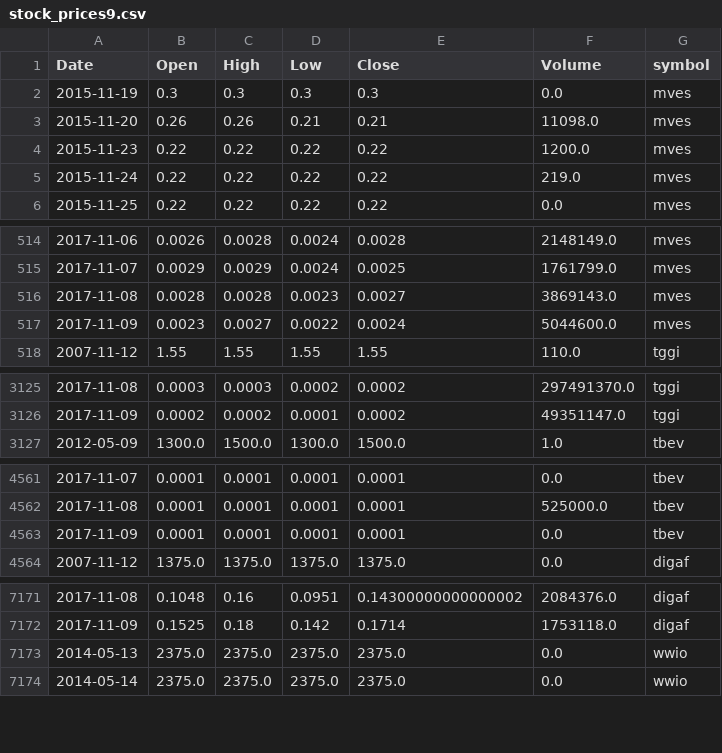
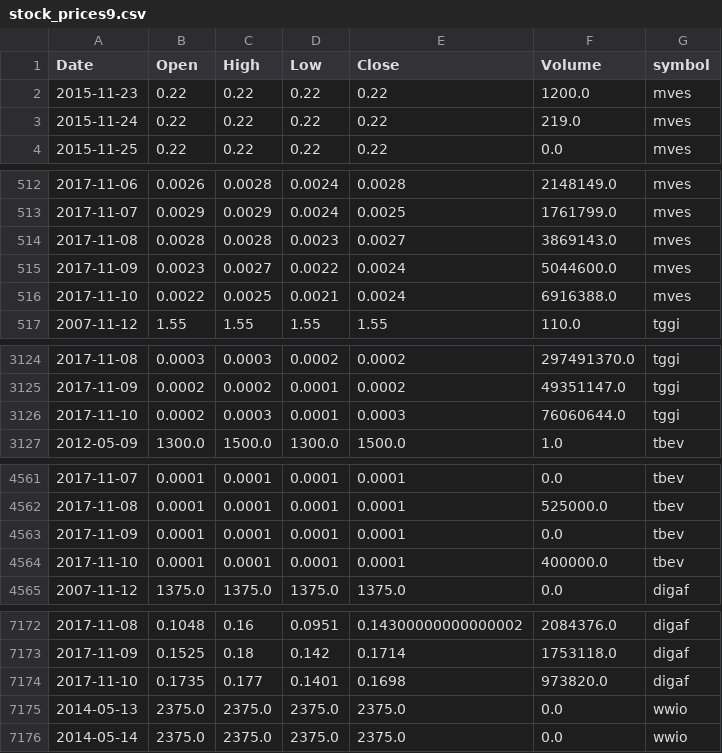
Before and after one commit to schustda/small_cap_predictor, a CSV file: data/tables/stock_prices/stock_prices9.csv, drawn as a sheet; only a part is shown, gaps mark what is left out; the diff covers the shown part only.

Commit message:
updated data

```diff
--- a/data/tables/stock_prices/stock_prices9.csv
+++ b/data/tables/stock_prices/stock_prices9.csv
@@ -1,4 +1,2 @@
 Date,Open,High,Low,Close,Volume,symbol
-2015-11-19,0.3,0.3,0.3,0.3,0.0,mves
-2015-11-20,0.26,0.26,0.21,0.21,11098.0,mves
 2015-11-23,0.22,0.22,0.22,0.22,1200.0,mves
@@ -517,2 +515,3 @@ Date,Open,High,Low,Close,Volume,symbol
 2017-11-09,0.0023,0.0027,0.0022,0.0024,5044600.0,mves
+2017-11-10,0.0022,0.0025,0.0021,0.0024,6916388.0,mves
 2007-11-12,1.55,1.55,1.55,1.55,110.0,tggi
@@ -3126,2 +3125,3 @@ Date,Open,High,Low,Close,Volume,symbol
 2017-11-09,0.0002,0.0002,0.0001,0.0002,49351147.0,tggi
+2017-11-10,0.0002,0.0003,0.0001,0.0003,76060644.0,tggi
 2012-05-09,1300.0,1500.0,1300.0,1500.0,1.0,tbev
@@ -4563,2 +4563,3 @@ Date,Open,High,Low,Close,Volume,symbol
 2017-11-09,0.0001,0.0001,0.0001,0.0001,0.0,tbev
+2017-11-10,0.0001,0.0001,0.0001,0.0001,400000.0,tbev
 2007-11-12,1375.0,1375.0,1375.0,1375.0,0.0,digaf
@@ -7172,2 +7173,3 @@ Date,Open,High,Low,Close,Volume,symbol
 2017-11-09,0.1525,0.18,0.142,0.1714,1753118.0,digaf
+2017-11-10,0.1735,0.177,0.1401,0.1698,973820.0,digaf
 2014-05-13,2375.0,2375.0,2375.0,2375.0,0.0,wwio
```
Also changed, not shown: 4 added rows elsewhere in this file, data/tables/stock_prices/stock_prices3.csv, data/tables/stock_prices/stock_prices4.csv, 7 other files.
